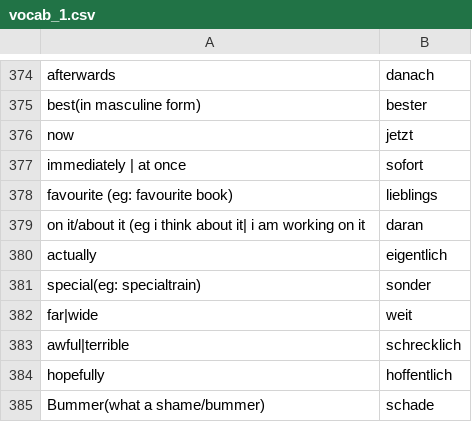
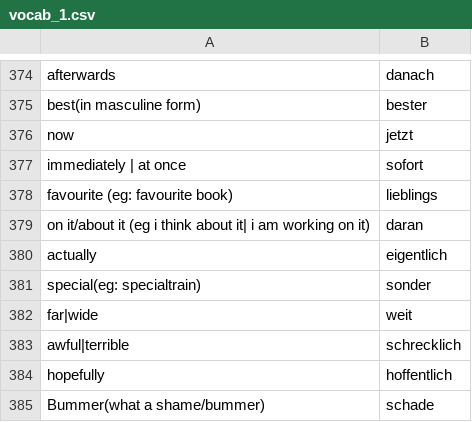
Before and after one commit to kannancmohan/lingoanki, a CSV file: data/german/vocab/vocab_1.csv, drawn as a sheet; only a part is shown, gaps mark what is left out.

```diff
--- a/data/german/vocab/vocab_1.csv
+++ b/data/german/vocab/vocab_1.csv
@@ -378,3 +378,3 @@ immediately | at once ,sofort
 favourite (eg: favourite book),lieblings
-on it/about it (eg i think about it| i am working on it,daran
+on it/about it (eg i think about it| i am working on it),daran
 actually,eigentlich
```
Also changed, not shown: 1 other file.
